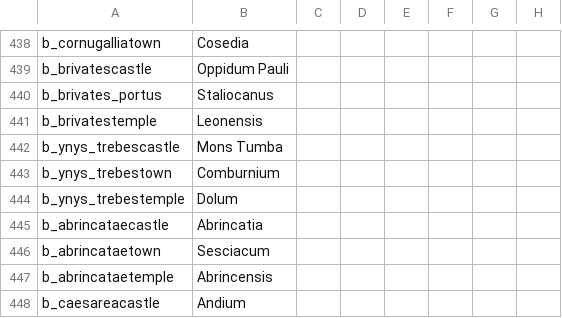
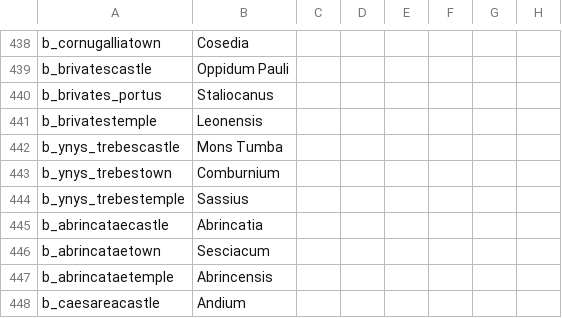
Before and after one commit to DC123456789/Britannia---The-Winter-King, a CSV file: Britannia/localisation/00 Titles - Settlements.csv, drawn as a sheet; only a part is shown, gaps mark what is left out; the diff names each change by its address in the sheet, - before the commit and + after, or states it on an @@ line.

```diff
--- a/Britannia/localisation/00 Titles - Settlements.csv
+++ b/Britannia/localisation/00 Titles - Settlements.csv
-B444: Dolum
+B444: Sassius
```
Also changed, not shown: 3 other files.
